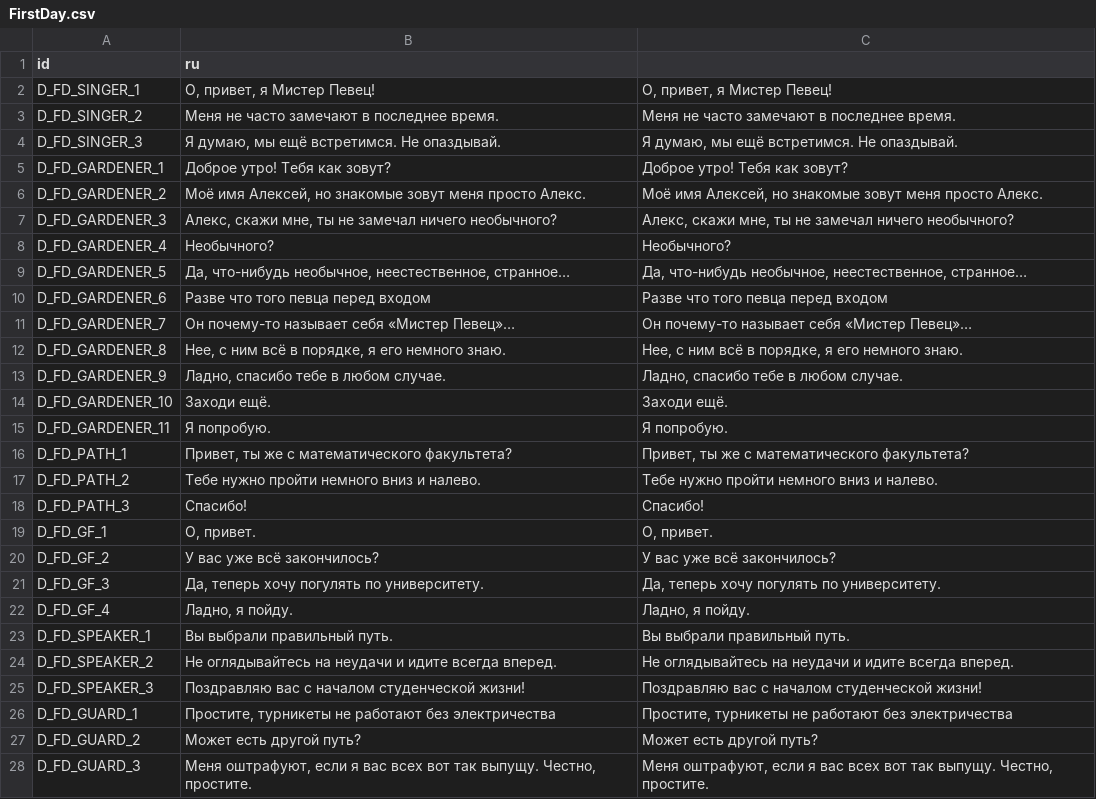
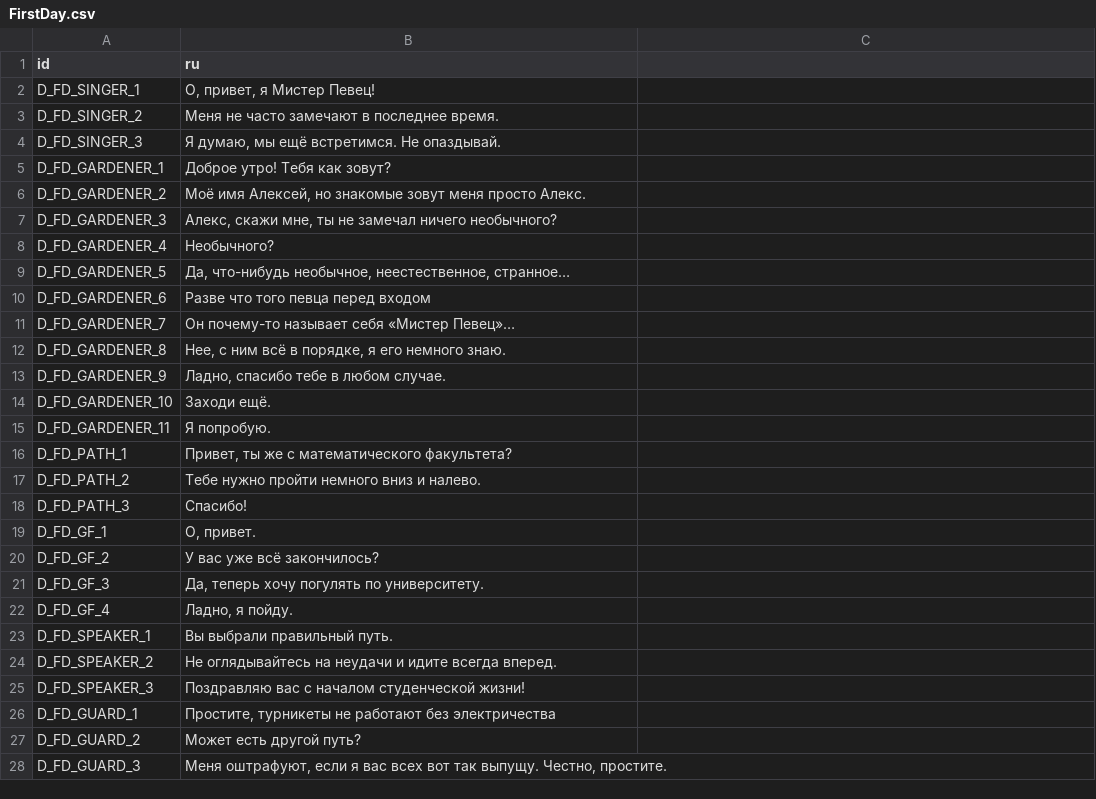
Before and after one commit to ordinary-dev/student-quest, a CSV file: Translations/en/Chapter1/FirstDay.csv, drawn as a sheet; only a part is shown; the diff covers the shown part only.

Commit message:
New translations FirstDay.csv (English)

```diff
--- a/Translations/en/Chapter1/FirstDay.csv
+++ b/Translations/en/Chapter1/FirstDay.csv
@@ -1,28 +1,28 @@
 "id","ru"
-"D_FD_SINGER_1","О, привет, я Мистер Певец!","О, привет, я Мистер Певец!"
-"D_FD_SINGER_2","Меня не часто замечают в последнее время.","Меня не часто замечают в последнее время."
-"D_FD_SINGER_3","Я думаю, мы ещё встретимся. Не опаздывай.","Я думаю, мы ещё встретимся. Не опаздывай."
-"D_FD_GARDENER_1","Доброе утро! Тебя как зовут?","Доброе утро! Тебя как зовут?"
-"D_FD_GARDENER_2","Моё имя Алексей, но знакомые зовут меня просто Алекс.","Моё имя Алексей, но знакомые зовут меня просто Алекс."
-"D_FD_GARDENER_3","Алекс, скажи мне, ты не замечал ничего необычного?","Алекс, скажи мне, ты не замечал ничего необычного?"
-"D_FD_GARDENER_4","Необычного?","Необычного?"
-"D_FD_GARDENER_5","Да, что-нибудь необычное, неестественное, странное…","Да, что-нибудь необычное, неестественное, странное…"
-"D_FD_GARDENER_6","Разве что того певца перед входом","Разве что того певца перед входом"
-"D_FD_GARDENER_7","Он почему-то называет себя «Мистер Певец»…","Он почему-то называет себя «Мистер Певец»…"
-"D_FD_GARDENER_8","Нее, с ним всё в порядке, я его немного знаю.","Нее, с ним всё в порядке, я его немного знаю."
-"D_FD_GARDENER_9","Ладно, спасибо тебе в любом случае.","Ладно, спасибо тебе в любом случае."
-"D_FD_GARDENER_10","Заходи ещё.","Заходи ещё."
-"D_FD_GARDENER_11","Я попробую.","Я попробую."
-"D_FD_PATH_1","Привет, ты же с математического факультета?","Привет, ты же с математического факультета?"
-"D_FD_PATH_2","Тебе нужно пройти немного вниз и налево.","Тебе нужно пройти немного вниз и налево."
-"D_FD_PATH_3","Спасибо!","Спасибо!"
-"D_FD_GF_1","О, привет.","О, привет."
-"D_FD_GF_2","У вас уже всё закончилось?","У вас уже всё закончилось?"
-"D_FD_GF_3","Да, теперь хочу погулять по университету.","Да, теперь хочу погулять по университету."
-"D_FD_GF_4","Ладно, я пойду.","Ладно, я пойду."
-"D_FD_SPEAKER_1","Вы выбрали правильный путь.","Вы выбрали правильный путь."
-"D_FD_SPEAKER_2","Не оглядывайтесь на неудачи и идите всегда вперед.","Не оглядывайтесь на неудачи и идите всегда вперед."
-"D_FD_SPEAKER_3","Поздравляю вас с началом студенческой жизни!","Поздравляю вас с началом студенческой жизни!"
-"D_FD_GUARD_1","Простите, турникеты не работают без электричества","Простите, турникеты не работают без электричества"
-"D_FD_GUARD_2","Может есть другой путь?","Может есть другой путь?"
-"D_FD_GUARD_3","Меня оштрафуют, если я вас всех вот так выпущу. Честно, простите.","Меня оштрафуют, если я вас всех вот так выпущу. Честно, простите."
+"D_FD_SINGER_1","О, привет, я Мистер Певец!"
+"D_FD_SINGER_2","Меня не часто замечают в последнее время."
+"D_FD_SINGER_3","Я думаю, мы ещё встретимся. Не опаздывай."
+"D_FD_GARDENER_1","Доброе утро! Тебя как зовут?"
+"D_FD_GARDENER_2","Моё имя Алексей, но знакомые зовут меня просто Алекс."
+"D_FD_GARDENER_3","Алекс, скажи мне, ты не замечал ничего необычного?"
+"D_FD_GARDENER_4","Необычного?"
+"D_FD_GARDENER_5","Да, что-нибудь необычное, неестественное, странное…"
+"D_FD_GARDENER_6","Разве что того певца перед входом"
+"D_FD_GARDENER_7","Он почему-то называет себя «Мистер Певец»…"
+"D_FD_GARDENER_8","Нее, с ним всё в порядке, я его немного знаю."
+"D_FD_GARDENER_9","Ладно, спасибо тебе в любом случае."
+"D_FD_GARDENER_10","Заходи ещё."
+"D_FD_GARDENER_11","Я попробую."
+"D_FD_PATH_1","Привет, ты же с математического факультета?"
+"D_FD_PATH_2","Тебе нужно пройти немного вниз и налево."
+"D_FD_PATH_3","Спасибо!"
+"D_FD_GF_1","О, привет."
+"D_FD_GF_2","У вас уже всё закончилось?"
+"D_FD_GF_3","Да, теперь хочу погулять по университету."
+"D_FD_GF_4","Ладно, я пойду."
+"D_FD_SPEAKER_1","Вы выбрали правильный путь."
+"D_FD_SPEAKER_2","Не оглядывайтесь на неудачи и идите всегда вперед."
+"D_FD_SPEAKER_3","Поздравляю вас с началом студенческой жизни!"
+"D_FD_GUARD_1","Простите, турникеты не работают без электричества"
+"D_FD_GUARD_2","Может есть другой путь?"
+"D_FD_GUARD_3","Меня оштрафуют, если я вас всех вот так выпущу. Честно, простите."
```
Also changed, not shown: 42 edited cells elsewhere in this file.
